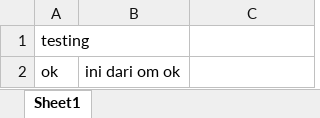
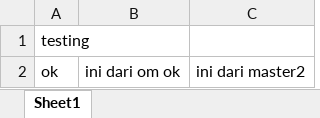
Before and after one commit to tunathoni/other, an Excel workbook: Workbook1.xlsx, sheet Sheet1, drawn as a sheet; values as stored, in another font and other column widths than the file's, no borders; the diff names each change by its address in the sheet, - before the commit and + after, or states it on an @@ line.

Commit message:
a:

```diff
--- a/Workbook1.xlsx (sheet Sheet1)
+++ b/Workbook1.xlsx (sheet Sheet1)
-C2: (empty)
+C2: ini dari master2
```
